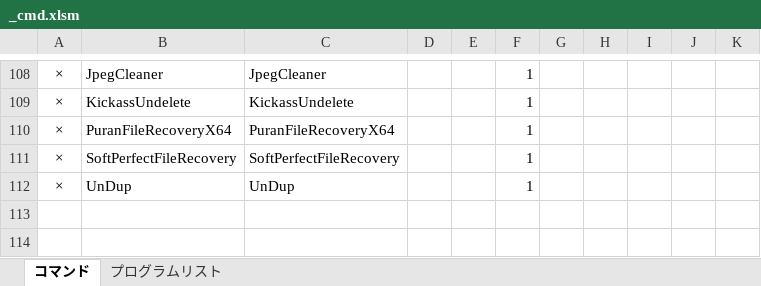
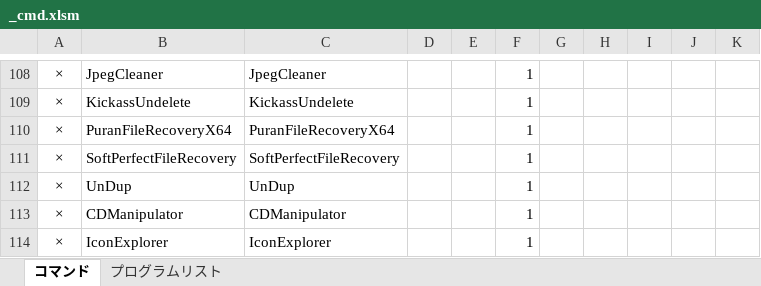
Before and after one commit to draemonash2/programs, an Excel workbook: prg_exe_zip/_cmd.xlsm, sheet コマンド, drawn as a sheet; only a part is shown, gaps mark what is left out; values as stored, in another font and other column widths than the file's, no borders; charts and pictures not drawn; the diff names each change by its address in the sheet, - before the commit and + after, or states it on an @@ line.

```diff
--- a/prg_exe_zip/_cmd.xlsm (sheet コマンド)
+++ b/prg_exe_zip/_cmd.xlsm (sheet コマンド)
+row 113: × | CDManipulator | CDManipulator |  |  | 1
+row 114: × | IconExplorer | IconExplorer |  |  | 1
```
Also changed, not shown: sheet プログラムリスト, formulas that keep their value, hidden cells, 35 other files.
